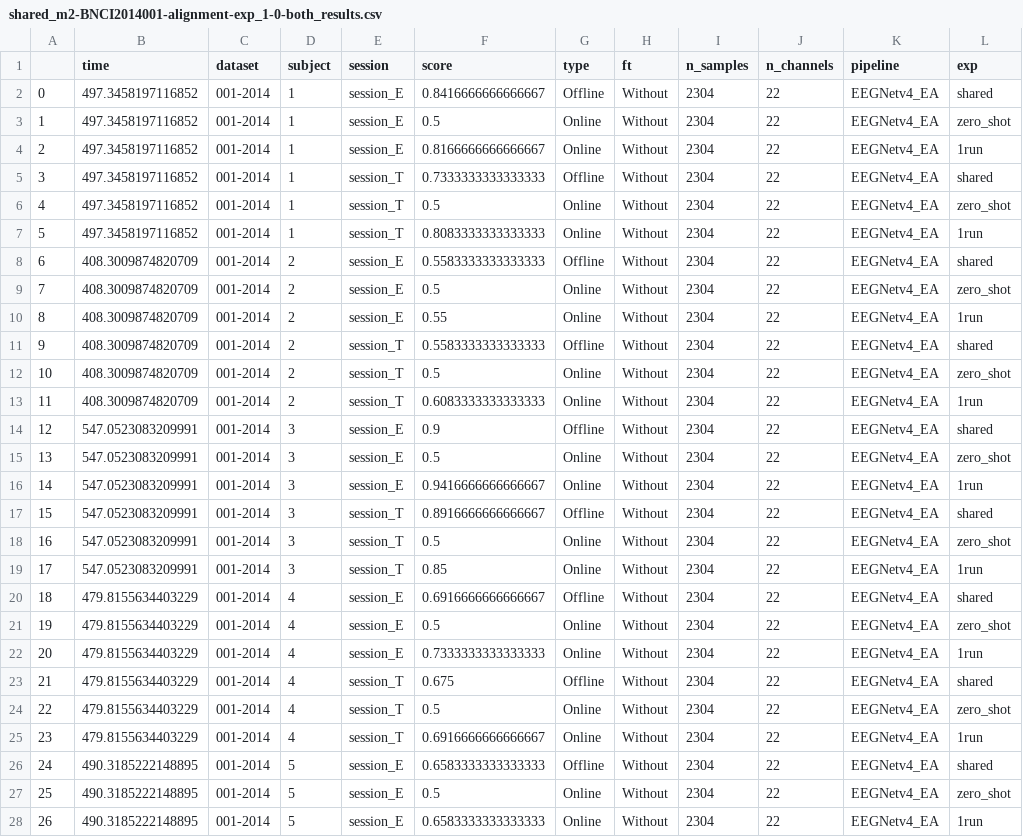
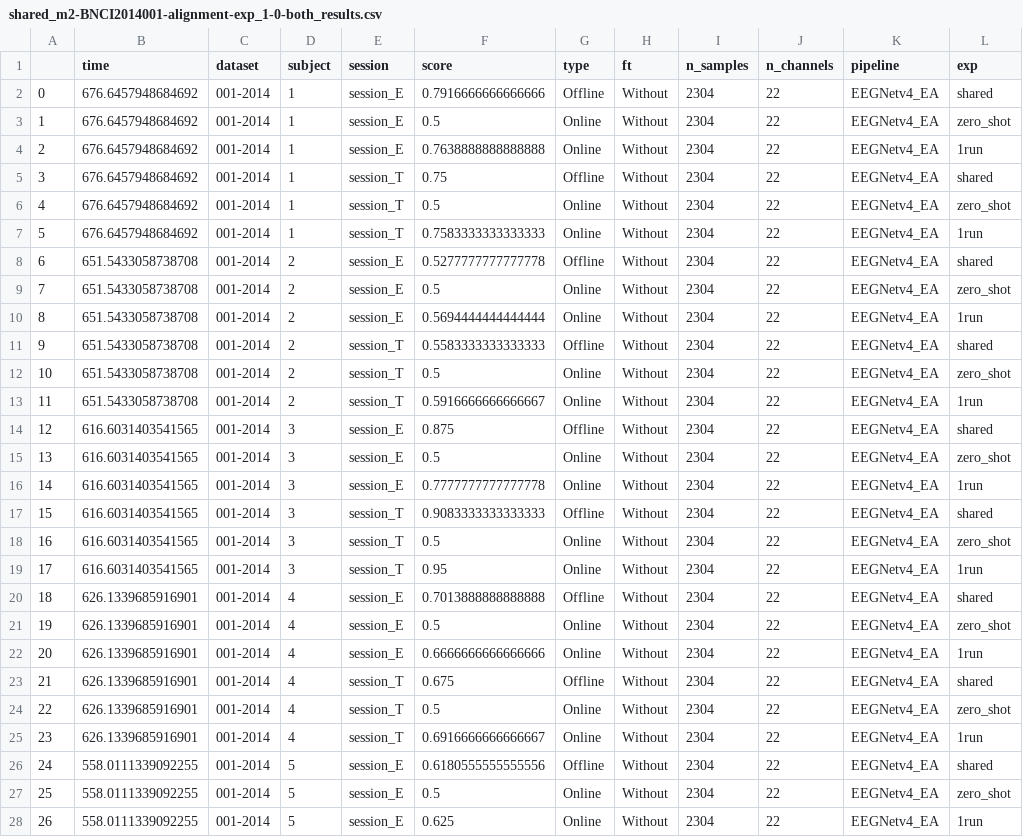
Before and after one commit to brunaafl/EEG_EA-Domain-Adap, a CSV file: output/runs/shared_m2-BNCI2014001-alignment-exp_1-0-both/shared_m2-BNCI2014001-alignment-exp_1-0-both_results.csv, drawn as a sheet; only a part is shown; the diff covers the shown part only.

Commit message:
Shared DeepNet 400 epochs

```diff
--- a/output/runs/shared_m2-BNCI2014001-alignment-exp_1-0-both/shared_m2-BNCI2014001-alignment-exp_1-0-both_results.csv
+++ b/output/runs/shared_m2-BNCI2014001-alignment-exp_1-0-both/shared_m2-BNCI2014001-alignment-exp_1-0-both_results.csv
@@ -1,28 +1,28 @@
 ,time,dataset,subject,session,score,type,ft,n_samples,n_channels,pipeline,exp
-0,497.3458197116852,001-2014,1,session_E,0.8416666666666667,Offline,Without,2304,22,EEGNetv4_EA,shared
-1,497.3458197116852,001-2014,1,session_E,0.5,Online,Without,2304,22,EEGNetv4_EA,zero_shot
-2,497.3458197116852,001-2014,1,session_E,0.8166666666666667,Online,Without,2304,22,EEGNetv4_EA,1run
-3,497.3458197116852,001-2014,1,session_T,0.7333333333333333,Offline,Without,2304,22,EEGNetv4_EA,shared
-4,497.3458197116852,001-2014,1,session_T,0.5,Online,Without,2304,22,EEGNetv4_EA,zero_shot
-5,497.3458197116852,001-2014,1,session_T,0.8083333333333333,Online,Without,2304,22,EEGNetv4_EA,1run
-6,408.3009874820709,001-2014,2,session_E,0.5583333333333333,Offline,Without,2304,22,EEGNetv4_EA,shared
-7,408.3009874820709,001-2014,2,session_E,0.5,Online,Without,2304,22,EEGNetv4_EA,zero_shot
-8,408.3009874820709,001-2014,2,session_E,0.55,Online,Without,2304,22,EEGNetv4_EA,1run
-9,408.3009874820709,001-2014,2,session_T,0.5583333333333333,Offline,Without,2304,22,EEGNetv4_EA,shared
-10,408.3009874820709,001-2014,2,session_T,0.5,Online,Without,2304,22,EEGNetv4_EA,zero_shot
-11,408.3009874820709,001-2014,2,session_T,0.6083333333333333,Online,Without,2304,22,EEGNetv4_EA,1run
-12,547.0523083209991,001-2014,3,session_E,0.9,Offline,Without,2304,22,EEGNetv4_EA,shared
-13,547.0523083209991,001-2014,3,session_E,0.5,Online,Without,2304,22,EEGNetv4_EA,zero_shot
-14,547.0523083209991,001-2014,3,session_E,0.9416666666666667,Online,Without,2304,22,EEGNetv4_EA,1run
-15,547.0523083209991,001-2014,3,session_T,0.8916666666666667,Offline,Without,2304,22,EEGNetv4_EA,shared
-16,547.0523083209991,001-2014,3,session_T,0.5,Online,Without,2304,22,EEGNetv4_EA,zero_shot
-17,547.0523083209991,001-2014,3,session_T,0.85,Online,Without,2304,22,EEGNetv4_EA,1run
-18,479.8155634403229,001-2014,4,session_E,0.6916666666666667,Offline,Without,2304,22,EEGNetv4_EA,shared
-19,479.8155634403229,001-2014,4,session_E,0.5,Online,Without,2304,22,EEGNetv4_EA,zero_shot
-20,479.8155634403229,001-2014,4,session_E,0.7333333333333333,Online,Without,2304,22,EEGNetv4_EA,1run
-21,479.8155634403229,001-2014,4,session_T,0.675,Offline,Without,2304,22,EEGNetv4_EA,shared
-22,479.8155634403229,001-2014,4,session_T,0.5,Online,Without,2304,22,EEGNetv4_EA,zero_shot
-23,479.8155634403229,001-2014,4,session_T,0.6916666666666667,Online,Without,2304,22,EEGNetv4_EA,1run
-24,490.3185222148895,001-2014,5,session_E,0.6583333333333333,Offline,Without,2304,22,EEGNetv4_EA,shared
-25,490.3185222148895,001-2014,5,session_E,0.5,Online,Without,2304,22,EEGNetv4_EA,zero_shot
-26,490.3185222148895,001-2014,5,session_E,0.6583333333333333,Online,Without,2304,22,EEGNetv4_EA,1run
+0,676.6457948684692,001-2014,1,session_E,0.7916666666666666,Offline,Without,2304,22,EEGNetv4_EA,shared
+1,676.6457948684692,001-2014,1,session_E,0.5,Online,Without,2304,22,EEGNetv4_EA,zero_shot
+2,676.6457948684692,001-2014,1,session_E,0.7638888888888888,Online,Without,2304,22,EEGNetv4_EA,1run
+3,676.6457948684692,001-2014,1,session_T,0.75,Offline,Without,2304,22,EEGNetv4_EA,shared
+4,676.6457948684692,001-2014,1,session_T,0.5,Online,Without,2304,22,EEGNetv4_EA,zero_shot
+5,676.6457948684692,001-2014,1,session_T,0.7583333333333333,Online,Without,2304,22,EEGNetv4_EA,1run
+6,651.5433058738708,001-2014,2,session_E,0.5277777777777778,Offline,Without,2304,22,EEGNetv4_EA,shared
+7,651.5433058738708,001-2014,2,session_E,0.5,Online,Without,2304,22,EEGNetv4_EA,zero_shot
+8,651.5433058738708,001-2014,2,session_E,0.5694444444444444,Online,Without,2304,22,EEGNetv4_EA,1run
+9,651.5433058738708,001-2014,2,session_T,0.5583333333333333,Offline,Without,2304,22,EEGNetv4_EA,shared
+10,651.5433058738708,001-2014,2,session_T,0.5,Online,Without,2304,22,EEGNetv4_EA,zero_shot
+11,651.5433058738708,001-2014,2,session_T,0.5916666666666667,Online,Without,2304,22,EEGNetv4_EA,1run
+12,616.6031403541565,001-2014,3,session_E,0.875,Offline,Without,2304,22,EEGNetv4_EA,shared
+13,616.6031403541565,001-2014,3,session_E,0.5,Online,Without,2304,22,EEGNetv4_EA,zero_shot
+14,616.6031403541565,001-2014,3,session_E,0.7777777777777778,Online,Without,2304,22,EEGNetv4_EA,1run
+15,616.6031403541565,001-2014,3,session_T,0.9083333333333333,Offline,Without,2304,22,EEGNetv4_EA,shared
+16,616.6031403541565,001-2014,3,session_T,0.5,Online,Without,2304,22,EEGNetv4_EA,zero_shot
+17,616.6031403541565,001-2014,3,session_T,0.95,Online,Without,2304,22,EEGNetv4_EA,1run
+18,626.1339685916901,001-2014,4,session_E,0.7013888888888888,Offline,Without,2304,22,EEGNetv4_EA,shared
+19,626.1339685916901,001-2014,4,session_E,0.5,Online,Without,2304,22,EEGNetv4_EA,zero_shot
+20,626.1339685916901,001-2014,4,session_E,0.6666666666666666,Online,Without,2304,22,EEGNetv4_EA,1run
+21,626.1339685916901,001-2014,4,session_T,0.675,Offline,Without,2304,22,EEGNetv4_EA,shared
+22,626.1339685916901,001-2014,4,session_T,0.5,Online,Without,2304,22,EEGNetv4_EA,zero_shot
+23,626.1339685916901,001-2014,4,session_T,0.6916666666666667,Online,Without,2304,22,EEGNetv4_EA,1run
+24,558.0111339092255,001-2014,5,session_E,0.6180555555555556,Offline,Without,2304,22,EEGNetv4_EA,shared
+25,558.0111339092255,001-2014,5,session_E,0.5,Online,Without,2304,22,EEGNetv4_EA,zero_shot
+26,558.0111339092255,001-2014,5,session_E,0.625,Online,Without,2304,22,EEGNetv4_EA,1run
```
Also changed, not shown: 80 edited cells elsewhere in this file, 27 other files.
